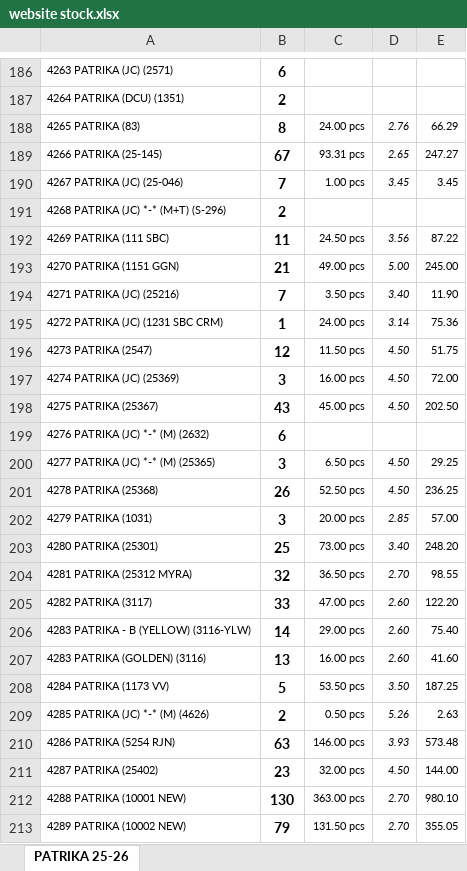
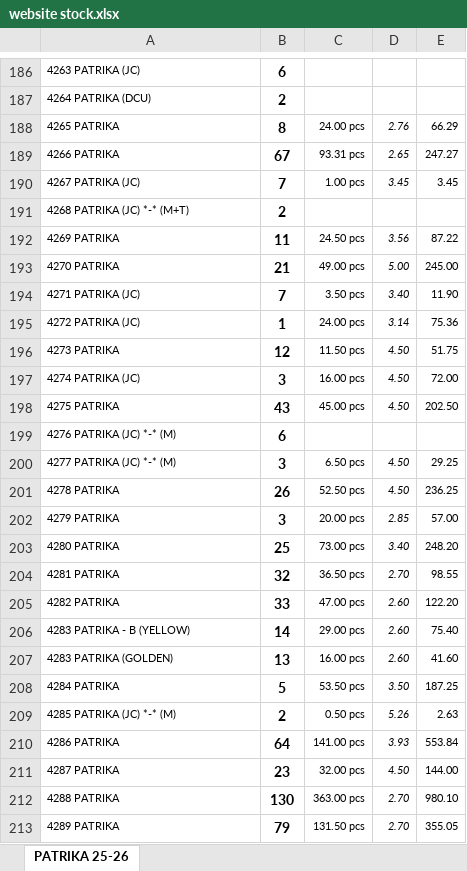
Before and after one commit to jyoti-creative-cards/jyoti-cards-stock-management-streamlit-app, an Excel workbook: data/website stock.xlsx, sheet PATRIKA 25-26, drawn as a sheet; only a part is shown, gaps mark what is left out; values as stored, in another font and other column widths than the file's, no borders; the diff covers the shown part only; the diff names each change by its address in the sheet, - before the commit and + after, or states it on an @@ line.

```diff
--- a/data/website stock.xlsx (sheet PATRIKA 25-26)
+++ b/data/website stock.xlsx (sheet PATRIKA 25-26)
-A186: 4263 PATRIKA (JC) (2571)
+A186: 4263 PATRIKA (JC)
-A187: 4264 PATRIKA (DCU) (1351)
+A187: 4264 PATRIKA (DCU)
-A188: 4265 PATRIKA (83)
+A188: 4265 PATRIKA
-A189: 4266 PATRIKA (25-145)
+A189: 4266 PATRIKA
-A190: 4267 PATRIKA (JC) (25-046)
+A190: 4267 PATRIKA (JC)
-A191: 4268 PATRIKA (JC) *-* (M+T) (S-296)
+A191: 4268 PATRIKA (JC) *-* (M+T)
-A192: 4269 PATRIKA (111 SBC)
+A192: 4269 PATRIKA
-A193: 4270 PATRIKA (1151 GGN)
+A193: 4270 PATRIKA
-A194: 4271 PATRIKA (JC) (25216)
+A194: 4271 PATRIKA (JC)
-A195: 4272 PATRIKA (JC) (1231 SBC CRM)
+A195: 4272 PATRIKA (JC)
-A196: 4273 PATRIKA (2547)
+A196: 4273 PATRIKA
-A197: 4274 PATRIKA (JC) (25369)
+A197: 4274 PATRIKA (JC)
-A198: 4275 PATRIKA (25367)
+A198: 4275 PATRIKA
-A199: 4276 PATRIKA (JC) *-* (M) (2632)
+A199: 4276 PATRIKA (JC) *-* (M)
-A200: 4277 PATRIKA (JC) *-* (M) (25365)
+A200: 4277 PATRIKA (JC) *-* (M)
-A201: 4278 PATRIKA (25368)
+A201: 4278 PATRIKA
-A202: 4279 PATRIKA (1031)
+A202: 4279 PATRIKA
-A203: 4280 PATRIKA (25301)
+A203: 4280 PATRIKA
-A204: 4281 PATRIKA (25312 MYRA)
+A204: 4281 PATRIKA
-A205: 4282 PATRIKA (3117)
+A205: 4282 PATRIKA
-A206: 4283 PATRIKA - B (YELLOW) (3116-YLW)
+A206: 4283 PATRIKA - B (YELLOW)
-A207: 4283 PATRIKA (GOLDEN) (3116)
+A207: 4283 PATRIKA (GOLDEN)
-A208: 4284 PATRIKA (1173 VV)
+A208: 4284 PATRIKA
-A209: 4285 PATRIKA (JC) *-* (M) (4626)
+A209: 4285 PATRIKA (JC) *-* (M)
-A210: 4286 PATRIKA (5254 RJN)
+A210: 4286 PATRIKA
-B210: 63
+B210: 64
-C210: 146.00 pcs
+C210: 141.00 pcs
-E210: 573.48
+E210: 553.84
-A211: 4287 PATRIKA (25402)
+A211: 4287 PATRIKA
-A212: 4288 PATRIKA (10001 NEW)
+A212: 4288 PATRIKA
-A213: 4289 PATRIKA (10002 NEW)
+A213: 4289 PATRIKA
```
Also changed, not shown: 2 added rows, 2 removed rows and 691 edited cells elsewhere in this sheet.
